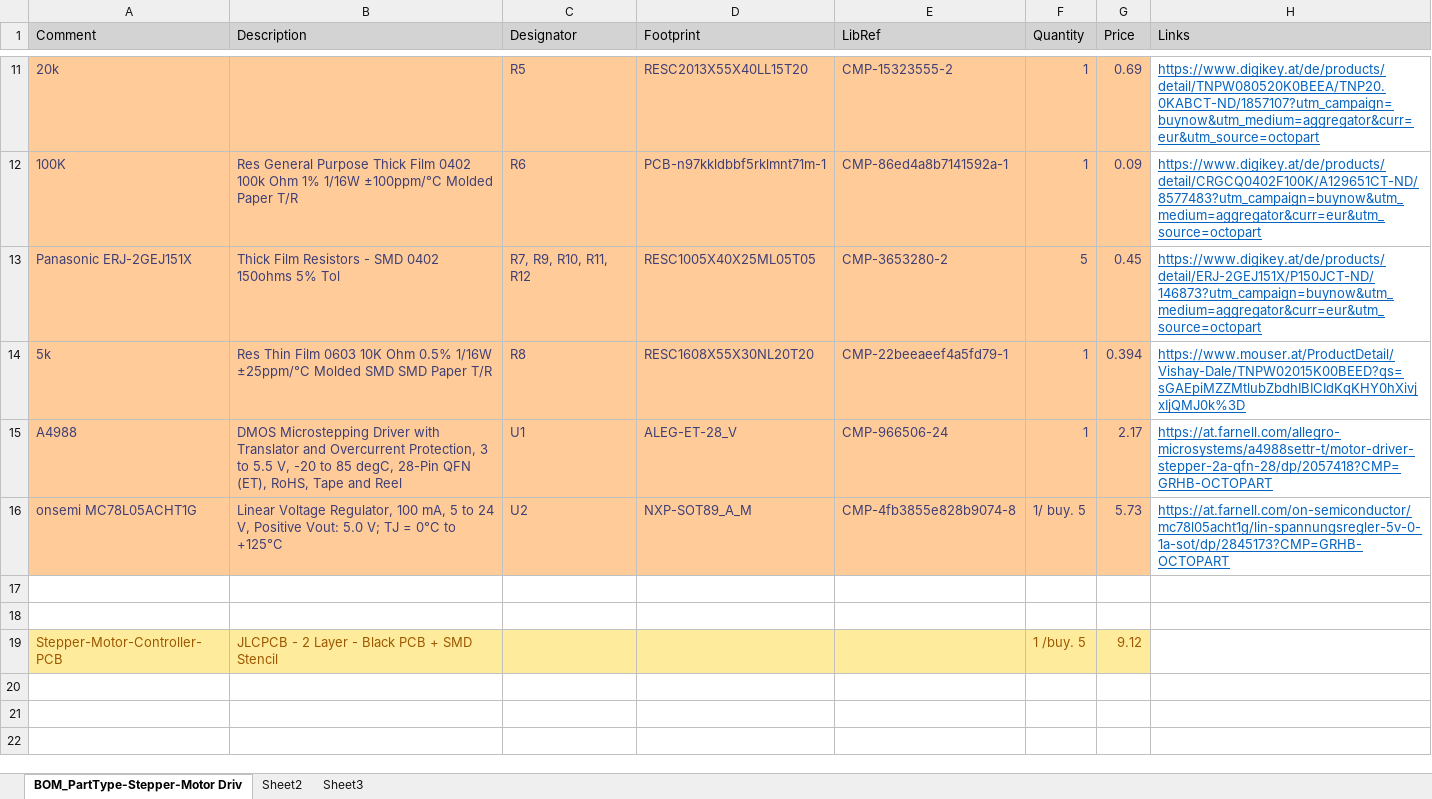
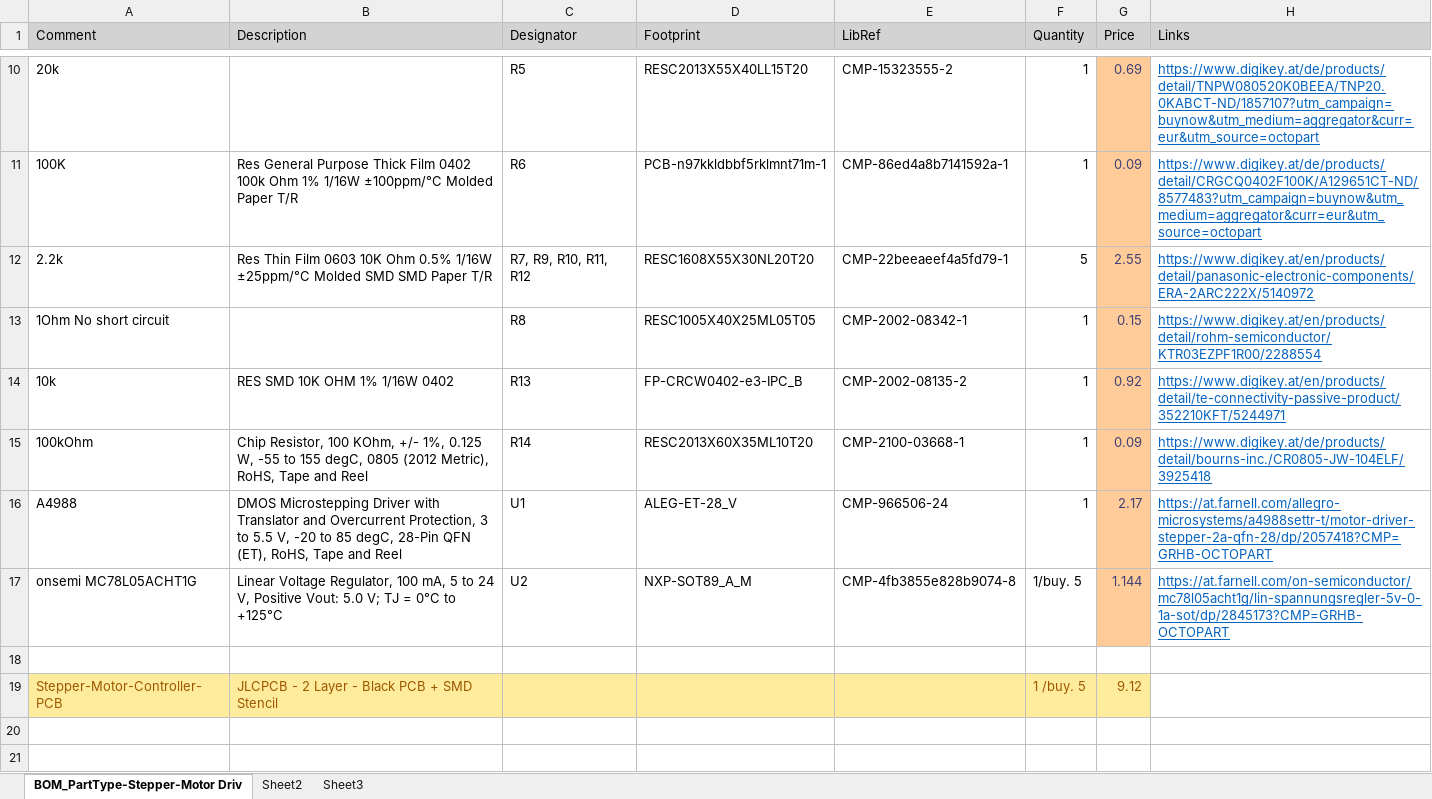
Before and after one commit to Lemme-lab/Project-Wuldor, an Excel workbook: Price List/Stepper_Motor_Controller.xlsx, sheet BOM_PartType-Stepper-Motor Driv, drawn as a sheet; only a part is shown, gaps mark what is left out; the shorter side is filled out with more unchanged rows; values as stored, in another font and other column widths than the file's, no borders; removed rows and columns are numbered as before the commit, all else as after; the diff covers the shown part only; the diff names each change by its address in the sheet, - before the commit and + after, or states it on an @@ line.

Commit message:
Add files via upload

```diff
--- a/Price List/Stepper_Motor_Controller.xlsx (sheet BOM_PartType-Stepper-Motor Driv)
+++ b/Price List/Stepper_Motor_Controller.xlsx (sheet BOM_PartType-Stepper-Motor Driv)
-A10:F11 fill: #FFCC99
+A10:F11 fill: none
-A10 text colour: #3F3F76
+A10 text colour: black
-C10:F10 text colour: #3F3F76
+C10:F10 text colour: black
-A11:F11 text colour: #3F3F76
+A11:F11 text colour: black
-row 13: Panasonic ERJ-2GEJ151X | Thick Film Resistors - SMD 0402 150ohms 5% Tol | R7, R9, R10, R11, R12 | RESC1005X40X25ML05T05 | CMP-3653280-2 | 5 | 0.45 | https://www.digikey.at/de/products/detail/ERJ-2GEJ151X/P150JCT-ND/146873?utm_campaign=buynow&utm_medium=aggregator&curr=eur&utm_source=octopart
-row 14: 5k | Res Thin Film 0603 10K Ohm 0.5% 1/16W ±25ppm/°C Molded SMD SMD Paper T/R | R8 | RESC1608X55X30NL20T20 | CMP-22beeaeef4a5fd79-1 | 1 | 0.394 | https://www.mouser.at/ProductDetail/Vishay-Dale/TNPW02015K00BEED?qs=sGAEpiMZZMtlubZbdhIBICIdKqKHY0hXivjxIjQMJ0k%3D
+row 12: 2.2k | Res Thin Film 0603 10K Ohm 0.5% 1/16W ±25ppm/°C Molded SMD SMD Paper T/R | R7, R9, R10, R11, R12 | RESC1608X55X30NL20T20 | CMP-22beeaeef4a5fd79-1 | 5 | 2.55 | https://www.digikey.at/en/products/detail/panasonic-electronic-components/ERA-2ARC222X/5140972
+row 13: 1Ohm No short circuit |  | R8 | RESC1005X40X25ML05T05 | CMP-2002-08342-1 | 1 | 0.15 | https://www.digikey.at/en/products/detail/rohm-semiconductor/KTR03EZPF1R00/2288554
+row 14: 10k | RES SMD 10K OHM 1% 1/16W 0402 | R13 | FP-CRCW0402-e3-IPC_B | CMP-2002-08135-2 | 1 | 0.92 | https://www.digikey.at/en/products/detail/te-connectivity-passive-product/352210KFT/5244971
+row 15: 100kOhm | Chip Resistor, 100 KOhm, +/- 1%, 0.125 W, -55 to 155 degC, 0805 (2012 Metric), RoHS, Tape and Reel | R14 | RESC2013X60X35ML10T20 | CMP-2100-03668-1 | 1 | 0.09 | https://www.digikey.at/de/products/detail/bourns-inc./CR0805-JW-104ELF/3925418
@@ A16:F17 fill: #FFCC99 → none, text colour: #3F3F76 → black @@
-F17 (Quantity): 1/ buy. 5
+F17 (Quantity): 1/buy. 5
-G17 (Price): 5.73
+G17 (Price): 1.144
-row 17: (empty)
```
Also changed, not shown: 2 added rows, 3 removed rows, 10 edited cells and cell formats elsewhere in this sheet.
